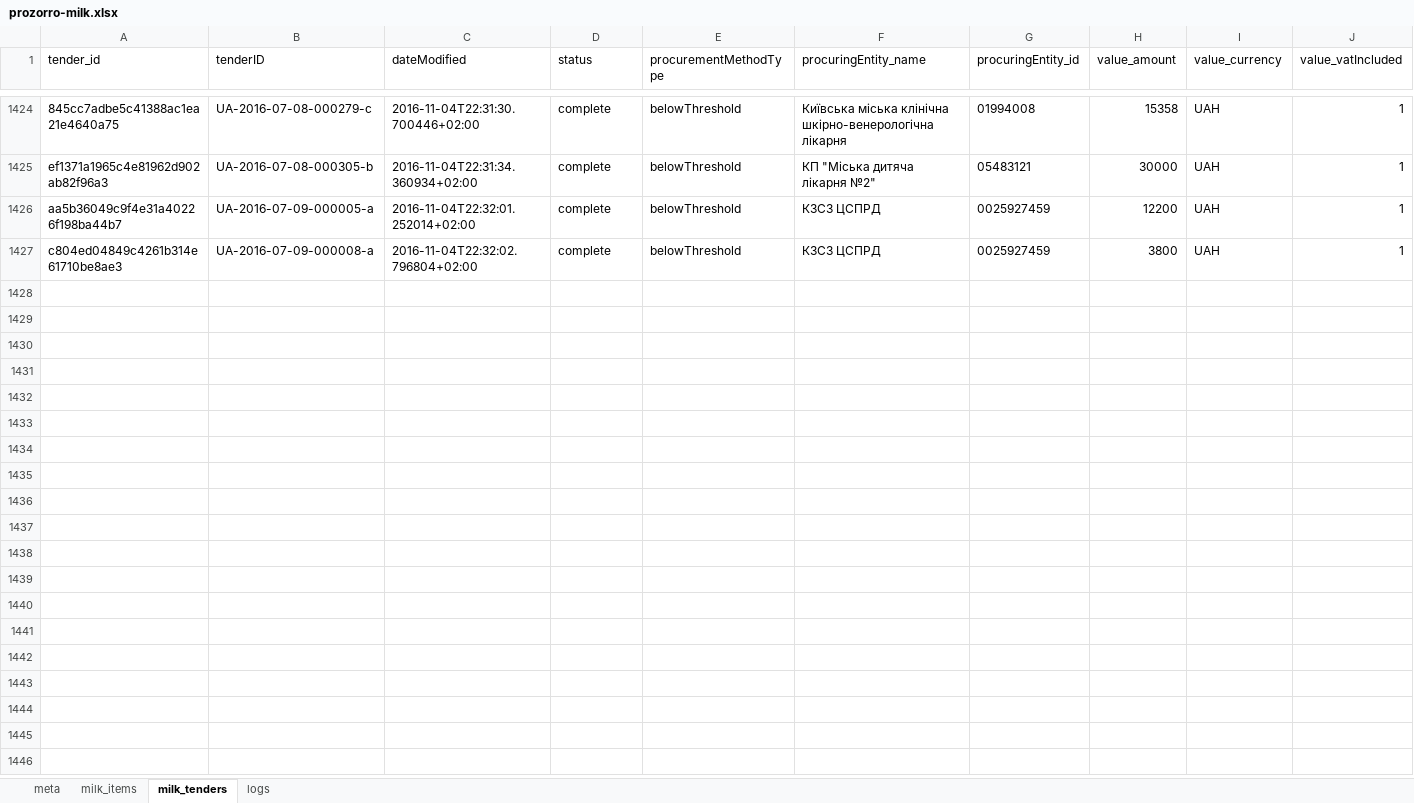
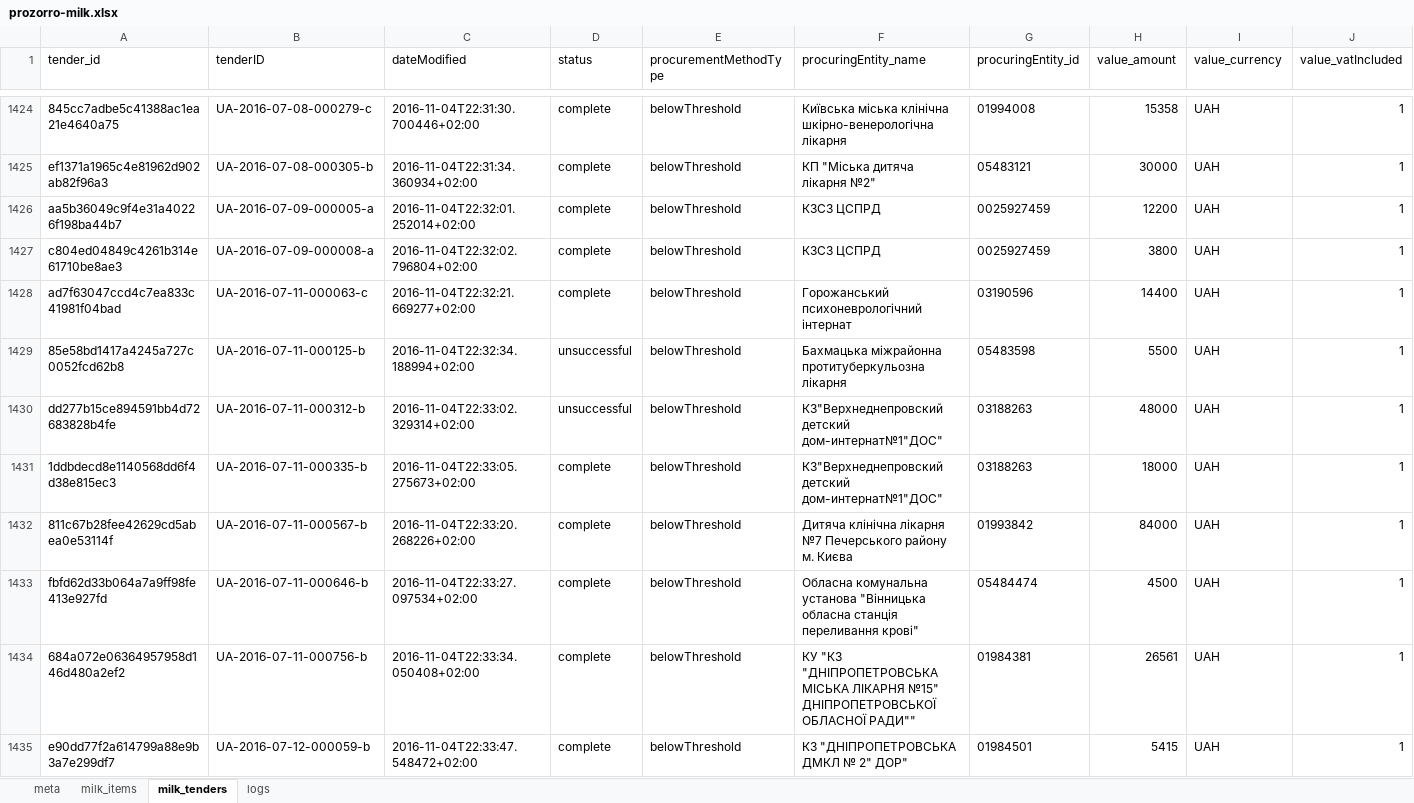
Before and after one commit to mcharniuk1-spec/qlik, an Excel workbook: data/prozorro-milk.xlsx, sheet milk_tenders, drawn as a sheet; only a part is shown, gaps mark what is left out; values as stored, in another font and other column widths than the file's, no borders; rows hold the shown columns only; the diff covers the shown part only; the diff names each change by its address in the sheet, - before the commit and + after, or states it on an @@ line.

```diff
--- a/data/prozorro-milk.xlsx (sheet milk_tenders)
+++ b/data/prozorro-milk.xlsx (sheet milk_tenders)
+row 1428: ad7f63047ccd4c7ea833c41981f04bad | UA-2016-07-11-000063-c | 2016-11-04T22:32:21.669277+02:00 | complete | belowThreshold | Горожанський психоневрологічний інтернат | 03190596 | 14400 | UAH | 1
+row 1429: 85e58bd1417a4245a727c0052fcd62b8 | UA-2016-07-11-000125-b | 2016-11-04T22:32:34.188994+02:00 | unsuccessful | belowThreshold | Бахмацька міжрайонна протитуберкульозна лікарня | 05483598 | 5500 | UAH | 1
+row 1430: dd277b15ce894591bb4d72683828b4fe | UA-2016-07-11-000312-b | 2016-11-04T22:33:02.329314+02:00 | unsuccessful | belowThreshold | КЗ"Верхнеднепровский детский дом-интернат№1"ДОС" | 03188263 | 48000 | UAH | 1
+row 1431: 1ddbdecd8e1140568dd6f4d38e815ec3 | UA-2016-07-11-000335-b | 2016-11-04T22:33:05.275673+02:00 | complete | belowThreshold | КЗ"Верхнеднепровский детский дом-интернат№1"ДОС" | 03188263 | 18000 | UAH | 1
+row 1432: 811c67b28fee42629cd5abea0e53114f | UA-2016-07-11-000567-b | 2016-11-04T22:33:20.268226+02:00 | complete | belowThreshold | Дитяча клінічна лікарня №7 Печерського району м. Києва | 01993842 | 84000 | UAH | 1
+row 1433: fbfd62d33b064a7a9ff98fe413e927fd | UA-2016-07-11-000646-b | 2016-11-04T22:33:27.097534+02:00 | complete | belowThreshold | Обласна комунальна установа "Вінницька обласна станція переливання крові" | 05484474 | 4500 | UAH | 1
+row 1434: 684a072e06364957958d146d480a2ef2 | UA-2016-07-11-000756-b | 2016-11-04T22:33:34.050408+02:00 | complete | belowThreshold | КУ "КЗ "ДНІПРОПЕТРОВСЬКА МІСЬКА ЛІКАРНЯ №15" ДНІПРОПЕТРОВСЬКОЇ ОБЛАСНОЇ РАДИ"" | 01984381 | 26561 | UAH | 1
+row 1435: e90dd77f2a614799a88e9b3a7e299df7 | UA-2016-07-12-000059-b | 2016-11-04T22:33:47.548472+02:00 | complete | belowThreshold | КЗ "ДНІПРОПЕТРОВСЬКА ДМКЛ № 2" ДОР" | 01984501 | 5415 | UAH | 1
```
Also changed, not shown: 8 added rows elsewhere in this sheet, sheet milk_items, sheet logs, sheet meta, 4 other files.
